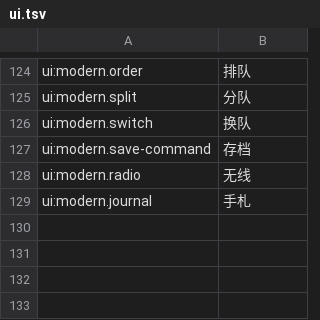
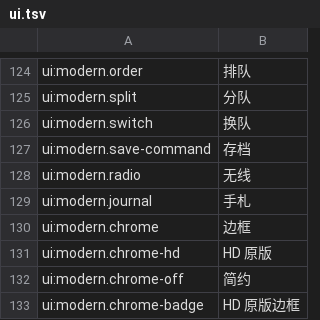
Before and after one commit to wicanr2/wasteland_cht, a TSV file: translations/zh-Hans/ui.tsv, drawn as a sheet; only a part is shown, gaps mark what is left out.

```diff
--- a/translations/zh-Hans/ui.tsv
+++ b/translations/zh-Hans/ui.tsv
@@ -129 +129,5 @@ ui:modern.radio	无线
 ui:modern.journal	手札
+ui:modern.chrome	边框
+ui:modern.chrome-hd	HD 原版
+ui:modern.chrome-off	简约
+ui:modern.chrome-badge	HD 原版边框
```
Also changed, not shown: translations/source/ui.tsv, translations/zh-Hant/ui.tsv, 20 other files.
